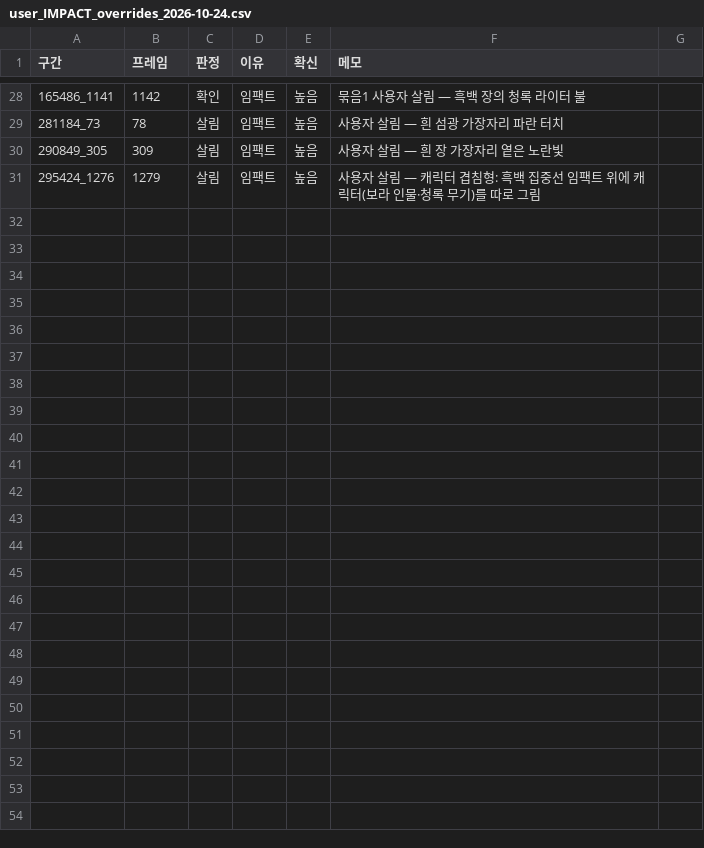
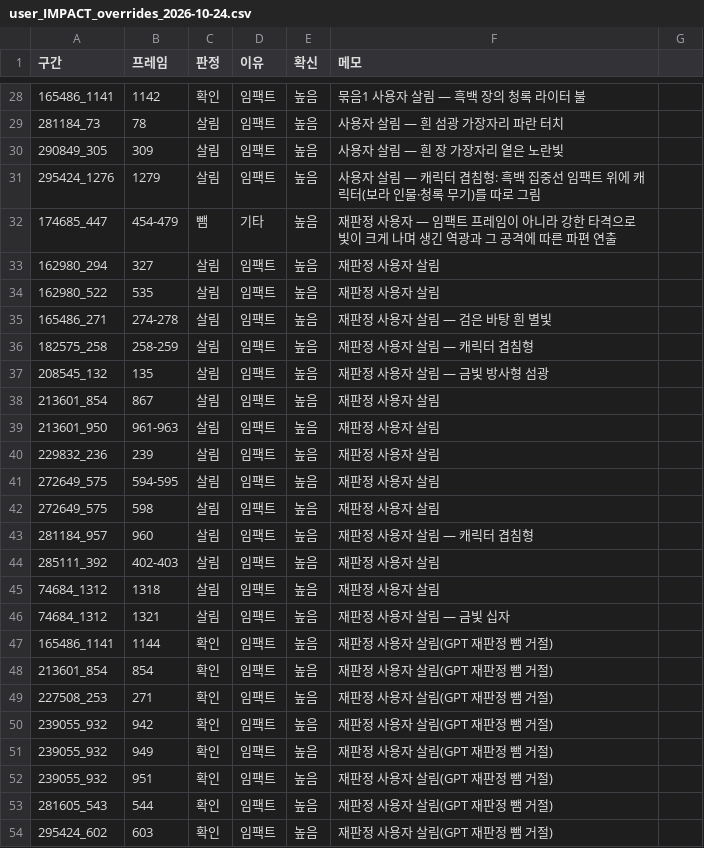
Before and after one commit to twoapple08/AI-sfa, a CSV file: data/style_kb/ai_results/user_IMPACT_overrides_2026-10-24.csv, drawn as a sheet; only a part is shown, gaps mark what is left out; the diff names each change by its address in the sheet, - before the commit and + after, or states it on an @@ line.

```diff
--- a/data/style_kb/ai_results/user_IMPACT_overrides_2026-10-24.csv
+++ b/data/style_kb/ai_results/user_IMPACT_overrides_2026-10-24.csv
+row 32: 174685_447 | 454-479 | 뺌 | 기타 | 높음 | 재판정 사용자 — 임팩트 프레임이 아니라 강한 타격으로 빛이 크게 나며 생긴 역광과 그 공격에 따른 파편 연출
+row 33: 162980_294 | 327 | 살림 | 임팩트 | 높음 | 재판정 사용자 살림
+row 34: 162980_522 | 535 | 살림 | 임팩트 | 높음 | 재판정 사용자 살림
+row 35: 165486_271 | 274-278 | 살림 | 임팩트 | 높음 | 재판정 사용자 살림 — 검은 바탕 흰 별빛
+row 36: 182575_258 | 258-259 | 살림 | 임팩트 | 높음 | 재판정 사용자 살림 — 캐릭터 겹침형
+row 37: 208545_132 | 135 | 살림 | 임팩트 | 높음 | 재판정 사용자 살림 — 금빛 방사형 섬광
+row 38: 213601_854 | 867 | 살림 | 임팩트 | 높음 | 재판정 사용자 살림
+row 39: 213601_950 | 961-963 | 살림 | 임팩트 | 높음 | 재판정 사용자 살림
+row 40: 229832_236 | 239 | 살림 | 임팩트 | 높음 | 재판정 사용자 살림
+row 41: 272649_575 | 594-595 | 살림 | 임팩트 | 높음 | 재판정 사용자 살림
+row 42: 272649_575 | 598 | 살림 | 임팩트 | 높음 | 재판정 사용자 살림
+row 43: 281184_957 | 960 | 살림 | 임팩트 | 높음 | 재판정 사용자 살림 — 캐릭터 겹침형
+row 44: 285111_392 | 402-403 | 살림 | 임팩트 | 높음 | 재판정 사용자 살림
+row 45: 74684_1312 | 1318 | 살림 | 임팩트 | 높음 | 재판정 사용자 살림
+row 46: 74684_1312 | 1321 | 살림 | 임팩트 | 높음 | 재판정 사용자 살림 — 금빛 십자
+row 47: 165486_1141 | 1144 | 확인 | 임팩트 | 높음 | 재판정 사용자 살림(GPT 재판정 뺌 거절)
+row 48: 213601_854 | 854 | 확인 | 임팩트 | 높음 | 재판정 사용자 살림(GPT 재판정 뺌 거절)
+row 49: 227508_253 | 271 | 확인 | 임팩트 | 높음 | 재판정 사용자 살림(GPT 재판정 뺌 거절)
+row 50: 239055_932 | 942 | 확인 | 임팩트 | 높음 | 재판정 사용자 살림(GPT 재판정 뺌 거절)
+row 51: 239055_932 | 949 | 확인 | 임팩트 | 높음 | 재판정 사용자 살림(GPT 재판정 뺌 거절)
+row 52: 239055_932 | 951 | 확인 | 임팩트 | 높음 | 재판정 사용자 살림(GPT 재판정 뺌 거절)
+row 53: 281605_543 | 544 | 확인 | 임팩트 | 높음 | 재판정 사용자 살림(GPT 재판정 뺌 거절)
+row 54: 295424_602 | 603 | 확인 | 임팩트 | 높음 | 재판정 사용자 살림(GPT 재판정 뺌 거절)
```
Also changed, not shown: 3 other files.
